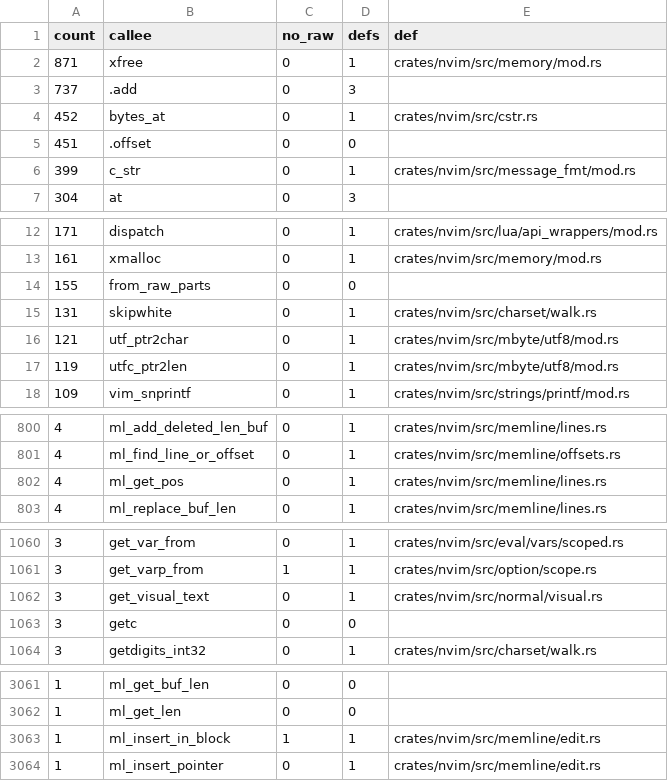
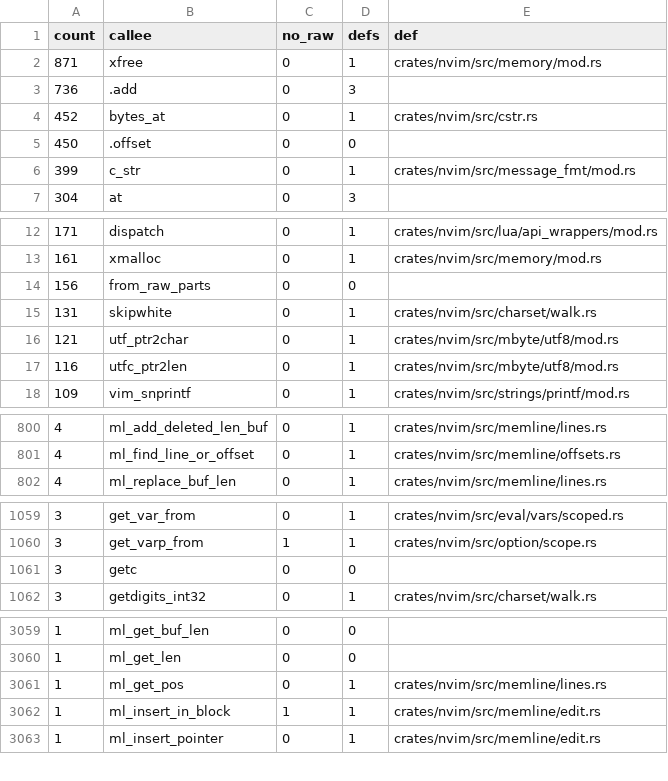
Before and after one commit to PsychoLlama/nvim.rs, a TSV file: metrics/wrapper-callees.tsv, drawn as a sheet; only a part is shown, gaps mark what is left out; the diff covers the shown part only.

Commit message:
Copy the Visual selection out before running a command with it
The `normal/` cluster, thirteen pointer-form reads over eight files.

The one that mattered is `get_visual_text`. It wrote `ml_get_pos` into an
out-parameter and its three callers then ran a command with that pointer
live: `K` builds and executes a `:help`/'keywordprg' command line, `zg`
rewrites a word list and reloads it, `gf` expands a path. Any of those can
move or free the block the line was read out of. It answers a `VisualText`
now -- an owned copy of the line *from the selection's first byte on*, plus
the selection's own length.

The tail matters: `grab_file_name` looks at the two bytes after the
selection to find a `:123` suffix, which upstream could do only because the
pointer was into the buffer's own line. Carrying the rest of the line keeps
that reading real bytes rather than past the end of a copy. `selected()` is
clamped to the line for the same reason a blockwise selection over a short
line names columns that are not there -- upstream read the buffer past its
terminator to answer that.

`zg`/`zw` now hold the word as an `XString` whichever of the three sources
it came from, so `spell_add_word` no longer runs with a line pointer live.
`nv_ident` keeps a pointer, but the Visual half of it now names a copy that
lives in the same frame, and `visual_sel` already told the two apart.

`find_ident_at_pos`'s `ScanLine` becomes a slice cursor -- its columns were
already offsets, only the base was a pointer -- and `charwise_extent` walks
columns rather than stepping two pointers towards each other. The rest are
`*ml_get(l) == NUL` written as `is_empty()`.

`ml_get_raw` 191 -> 178, `wrappers` 19,051 -> 19,040, unchecked outside the
perimeter 28,817 -> 28,787.

```diff
--- a/metrics/wrapper-callees.tsv
+++ b/metrics/wrapper-callees.tsv
@@ -2,5 +2,5 @@ count	callee	no_raw	defs	def
 871	xfree	0	1	crates/nvim/src/memory/mod.rs
-737	.add	0	3	
+736	.add	0	3	
 452	bytes_at	0	1	crates/nvim/src/cstr.rs
-451	.offset	0	0	
+450	.offset	0	0	
 399	c_str	0	1	crates/nvim/src/message_fmt/mod.rs
@@ -13,6 +13,6 @@ count	callee	no_raw	defs	def
 161	xmalloc	0	1	crates/nvim/src/memory/mod.rs
-155	from_raw_parts	0	0	
+156	from_raw_parts	0	0	
 131	skipwhite	0	1	crates/nvim/src/charset/walk.rs
 121	utf_ptr2char	0	1	crates/nvim/src/mbyte/utf8/mod.rs
-119	utfc_ptr2len	0	1	crates/nvim/src/mbyte/utf8/mod.rs
+116	utfc_ptr2len	0	1	crates/nvim/src/mbyte/utf8/mod.rs
 109	vim_snprintf	0	1	crates/nvim/src/strings/printf/mod.rs
@@ -801,3 +801,2 @@ count	callee	no_raw	defs	def
 4	ml_find_line_or_offset	0	1	crates/nvim/src/memline/offsets.rs
-4	ml_get_pos	0	1	crates/nvim/src/memline/lines.rs
 4	ml_replace_buf_len	0	1	crates/nvim/src/memline/lines.rs
@@ -1061,3 +1060,2 @@ count	callee	no_raw	defs	def
 3	get_varp_from	1	1	crates/nvim/src/option/scope.rs
-3	get_visual_text	0	1	crates/nvim/src/normal/visual.rs
 3	getc	0	0	
@@ -3062,2 +3060,3 @@ count	callee	no_raw	defs	def
 1	ml_get_len	0	0	
+1	ml_get_pos	0	1	crates/nvim/src/memline/lines.rs
 1	ml_insert_in_block	1	1	crates/nvim/src/memline/edit.rs
```
Also changed, not shown: 1 edited cell elsewhere in this file, 11 other files.
